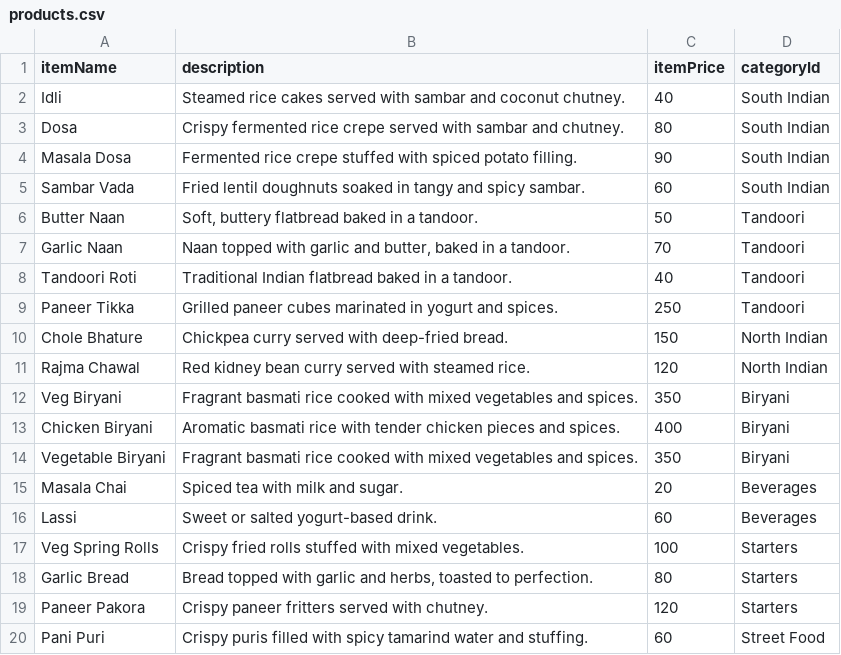
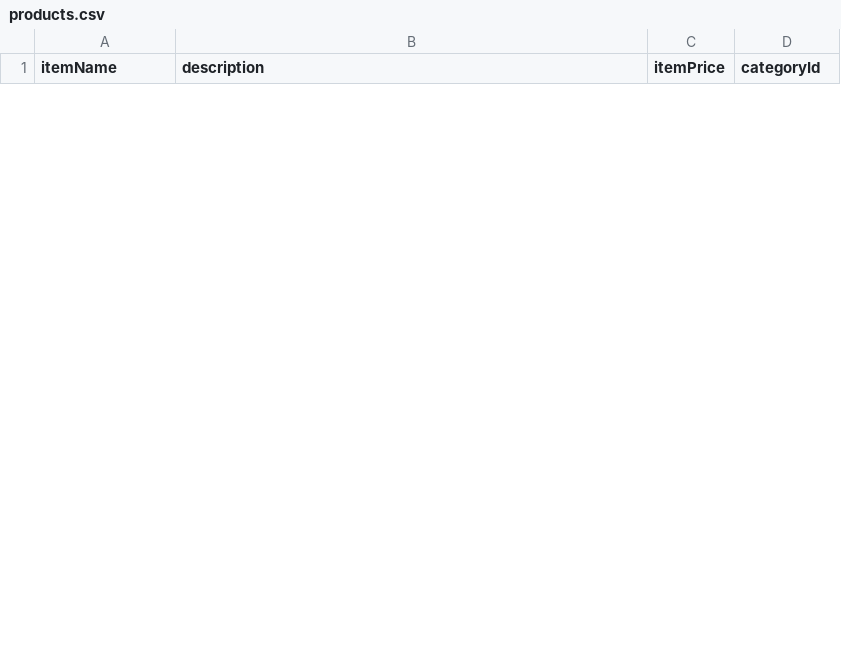
Before and after one commit to Kritikpal/Pos-Backend, a CSV file: src/main/resources/csv/products.csv, drawn as a sheet; only a part is shown; the diff covers the shown part only.

```diff
--- a/src/main/resources/csv/products.csv
+++ b/src/main/resources/csv/products.csv
@@ -1,20 +1 @@
 "itemName","description","itemPrice","categoryId"
-"Idli","Steamed rice cakes served with sambar and coconut chutney.","40","South Indian"
-"Dosa","Crispy fermented rice crepe served with sambar and chutney.","80","South Indian"
-"Masala Dosa","Fermented rice crepe stuffed with spiced potato filling.","90","South Indian"
-"Sambar Vada","Fried lentil doughnuts soaked in tangy and spicy sambar.","60","South Indian"
-"Butter Naan","Soft, buttery flatbread baked in a tandoor.","50","Tandoori"
-"Garlic Naan","Naan topped with garlic and butter, baked in a tandoor.","70","Tandoori"
-"Tandoori Roti","Traditional Indian flatbread baked in a tandoor.","40","Tandoori"
-"Paneer Tikka","Grilled paneer cubes marinated in yogurt and spices.","250","Tandoori"
-"Chole Bhature","Chickpea curry served with deep-fried bread.","150","North Indian"
-"Rajma Chawal","Red kidney bean curry served with steamed rice.","120","North Indian"
-"Veg Biryani","Fragrant basmati rice cooked with mixed vegetables and spices.","350","Biryani"
-"Chicken Biryani","Aromatic basmati rice with tender chicken pieces and spices.","400","Biryani"
-"Vegetable Biryani","Fragrant basmati rice cooked with mixed vegetables and spices.","350","Biryani"
-"Masala Chai","Spiced tea with milk and sugar.","20","Beverages"
-"Lassi","Sweet or salted yogurt-based drink.","60","Beverages"
-"Veg Spring Rolls","Crispy fried rolls stuffed with mixed vegetables.","100","Starters"
-"Garlic Bread","Bread topped with garlic and herbs, toasted to perfection.","80","Starters"
-"Paneer Pakora","Crispy paneer fritters served with chutney.","120","Starters"
-"Pani Puri","Crispy puris filled with spicy tamarind water and stuffing.","60","Street Food"
```
Also changed, not shown: 4 added rows and 13 removed rows elsewhere in this file, 24 other files.
